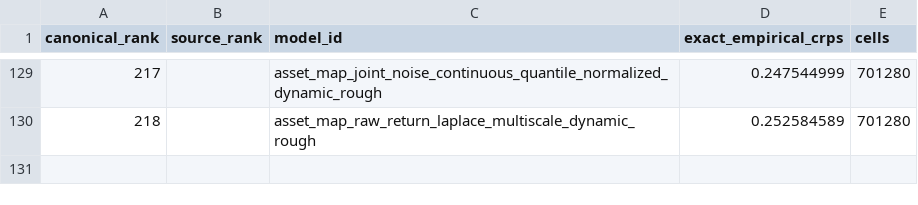
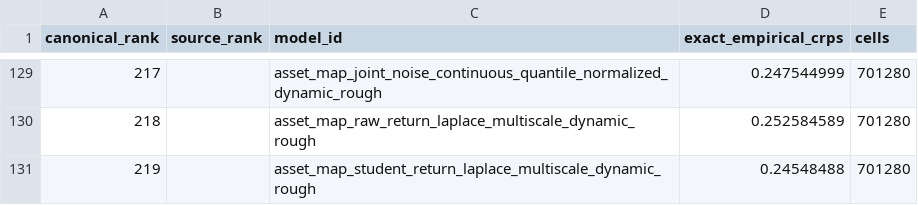
Before and after one commit to Hutch2064/Simfolio-Forecasting-Methodology, a CSV file: src/simfolio_forecasting_methodology/resources/catalogs/canonical_175_part2.csv, drawn as a sheet; only a part is shown, gaps mark what is left out.

Commit message:
Publish audited Student-return Laplace leader M219

```diff
--- a/src/simfolio_forecasting_methodology/resources/catalogs/canonical_175_part2.csv
+++ b/src/simfolio_forecasting_methodology/resources/catalogs/canonical_175_part2.csv
@@ -130 +130,2 @@ canonical_rank,source_rank,model_id,exact_empirical_crps,cells
 218,,asset_map_raw_return_laplace_multiscale_dynamic_rough,0.252584589,701280
+219,,asset_map_student_return_laplace_multiscale_dynamic_rough,0.24548488,701280
```
Also changed, not shown: 17 other files.
